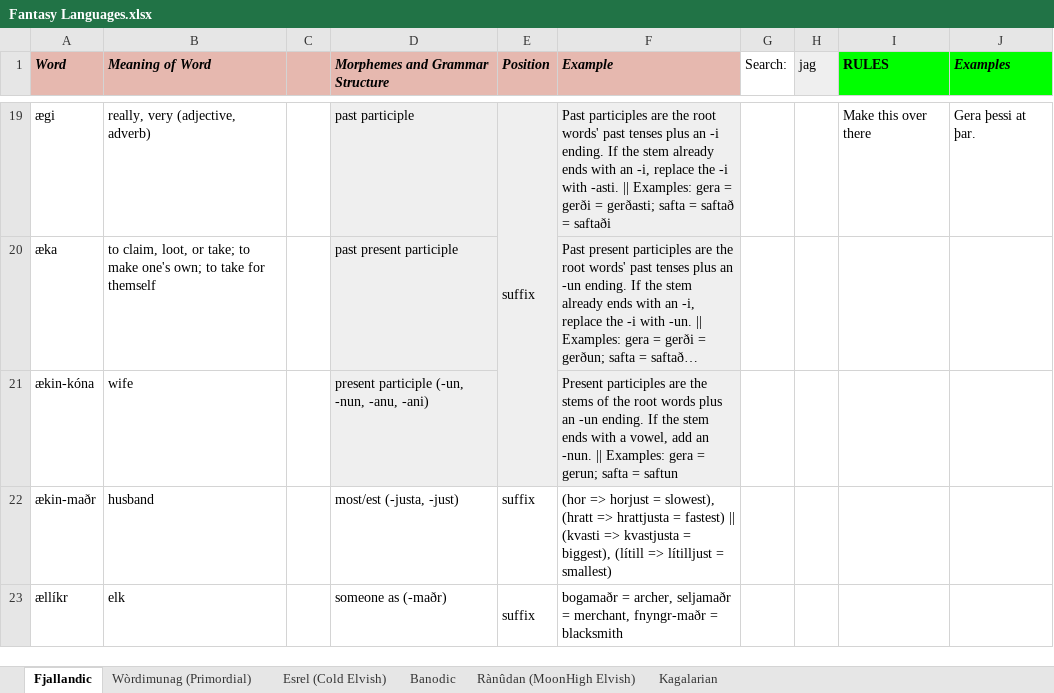
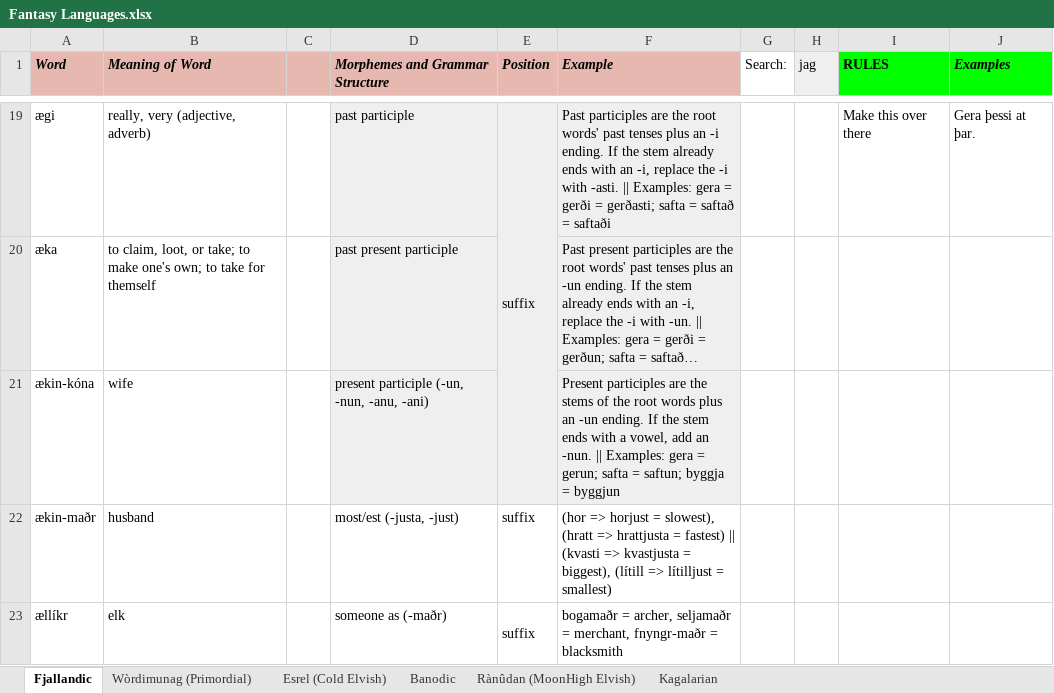
Before and after one commit to Oneo64/Auldworlde, an Excel workbook: Literature/Languages/Fantasy Languages.xlsx, sheet Fjallandic, drawn as a sheet; only a part is shown, gaps mark what is left out; long unchanged cells end in …; values as stored, in another font and other column widths than the file's, no borders; charts and pictures not drawn; the diff names each change by its address in the sheet, - before the commit and + after, or states it on an @@ line.

Commit message:
Update Fantasy Languages.xlsx

```diff
--- a/Literature/Languages/Fantasy Languages.xlsx (sheet Fjallandic)
+++ b/Literature/Languages/Fantasy Languages.xlsx (sheet Fjallandic)
-F21 (Example): …safta = saftun
+F21 (Example): …safta = saftun; byggja = byggjun
```
